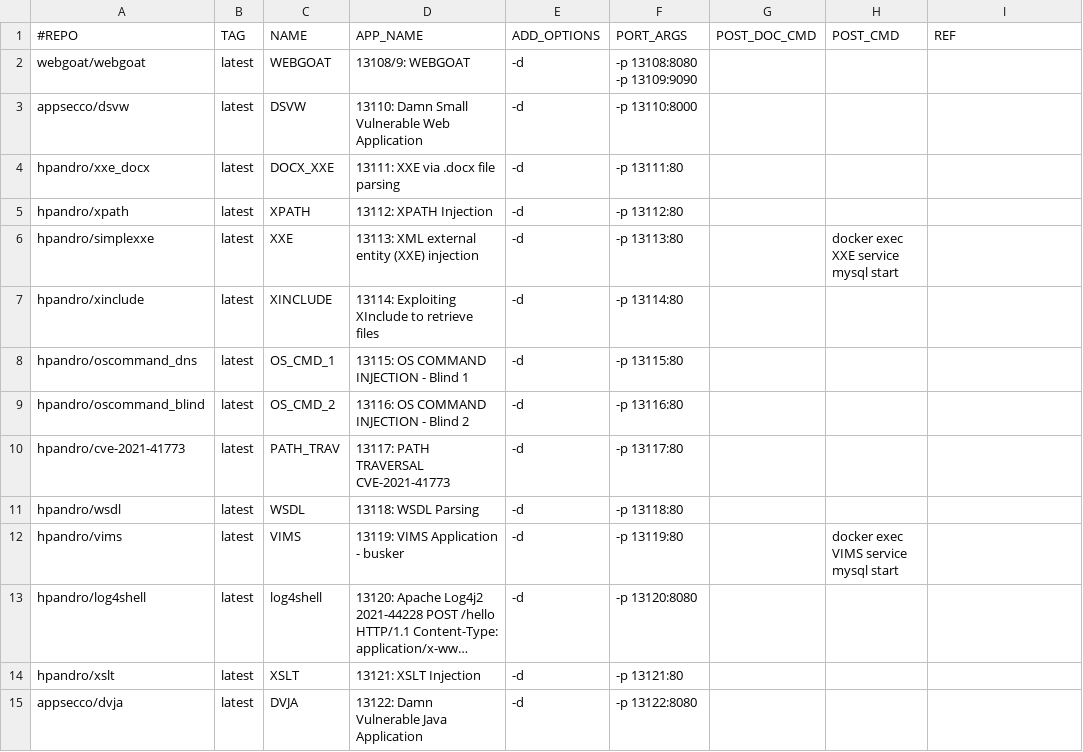
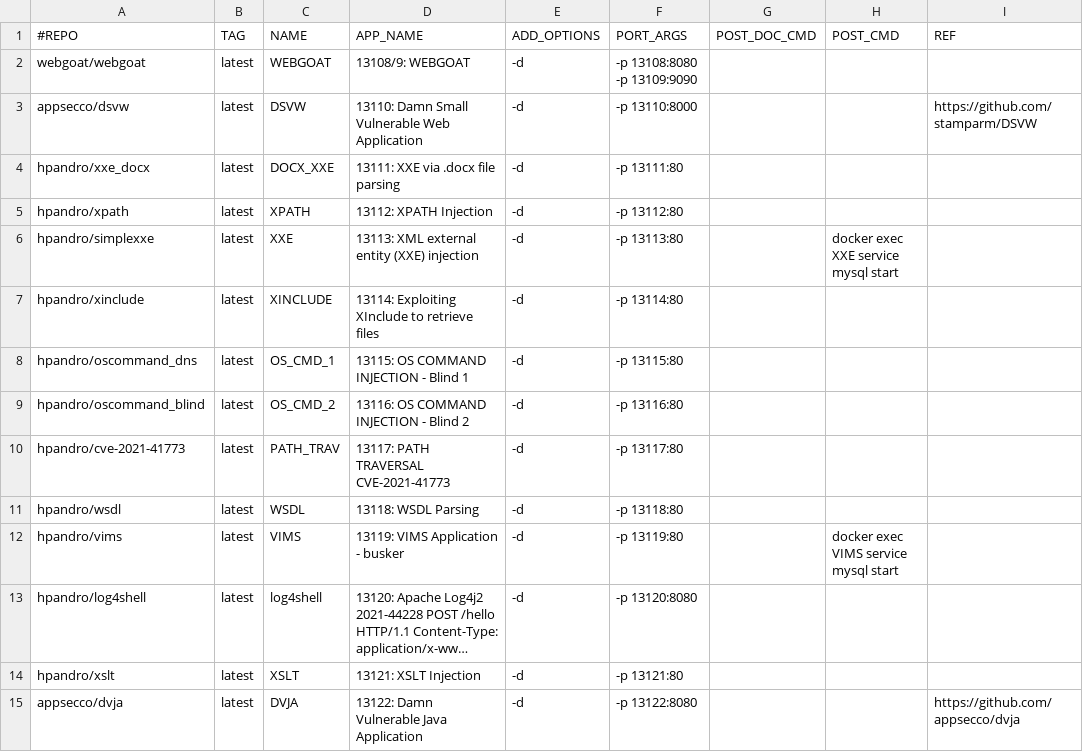
Before and after one commit to RavikumarRamesh/OVLC, a CSV file: doclist.csv, drawn as a sheet; long unchanged cells end in …; the diff names each change by its address in the sheet, - before the commit and + after, or states it on an @@ line.

Commit message:
Update doclist.csv

```diff
--- a/doclist.csv
+++ b/doclist.csv
-I3 (REF): (empty)
+I3 (REF): https://github.com/stamparm/DSVW
-I15 (REF): (empty)
+I15 (REF): https://github.com/appsecco/dvja
```
